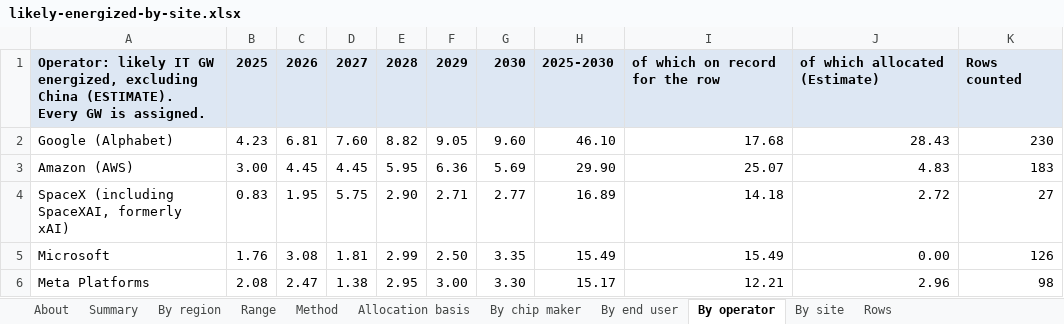
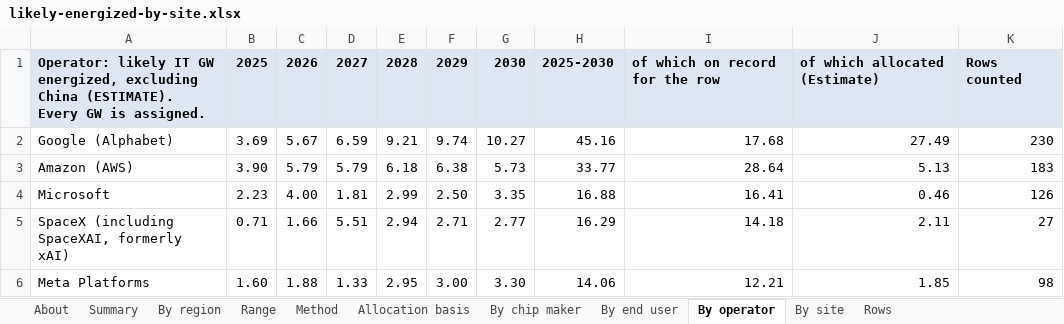
Before and after one commit to bernardhaswell/dcbuildsio, an Excel workbook: data/likely-energized-by-site.xlsx, sheet By operator, drawn as a sheet; only a part is shown; values as stored, in another font and other column widths than the file's, no borders; removed rows and columns are numbered as before the commit, all else as after; the diff covers the shown part only; the diff names each change by its address in the sheet, - before the commit and + after, or states it on an @@ line.

```diff
--- a/data/likely-energized-by-site.xlsx (sheet By operator)
+++ b/data/likely-energized-by-site.xlsx (sheet By operator)
-B2: 4.23
+B2: 3.69
-C2: 6.81
+C2: 5.67
-D2: 7.60
+D2: 6.59
-E2: 8.82
+E2: 9.21
-F2: 9.05
+F2: 9.74
-G2: 9.60
+G2: 10.27
-H2: 46.10
+H2: 45.16
-J2: 28.43
+J2: 27.49
-B3: 3.00
+B3: 3.90
-C3: 4.45
+C3: 5.79
-D3: 4.45
+D3: 5.79
-E3: 5.95
+E3: 6.18
-F3: 6.36
+F3: 6.38
-G3: 5.69
+G3: 5.73
-H3: 29.90
+H3: 33.77
-I3: 25.07
+I3: 28.64
-J3: 4.83
+J3: 5.13
-row 4: SpaceX (including SpaceXAI, formerly xAI) | 0.83 | 1.95 | 5.75 | 2.90 | 2.71 | 2.77 | 16.89 | 14.18 | 2.72 | 27
-B4: 1.76
+B4: 2.23
-C4: 3.08
+C4: 4.00
-H4: 15.49
+H4: 16.88
-I4: 15.49
+I4: 16.41
-J4: 0.00
+J4: 0.46
+row 5: SpaceX (including SpaceXAI, formerly xAI) | 0.71 | 1.66 | 5.51 | 2.94 | 2.71 | 2.77 | 16.29 | 14.18 | 2.11 | 27
-B6: 2.08
+B6: 1.60
-C6: 2.47
+C6: 1.88
-D6: 1.38
+D6: 1.33
-H6: 15.17
+H6: 14.06
-J6: 2.96
+J6: 1.85
```
Also changed, not shown: 19 edited cells elsewhere in this sheet, sheet By end user, sheet Range, sheet Allocation basis, sheet Summary, sheet By region, sheet By chip maker, 3 more sheets, formulas that keep their value, data/accelerator-shipments.xlsx, 3 other files.
